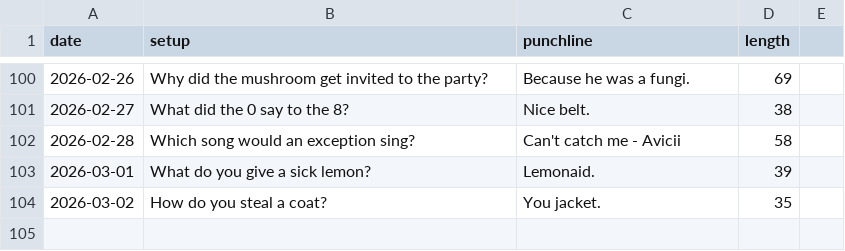
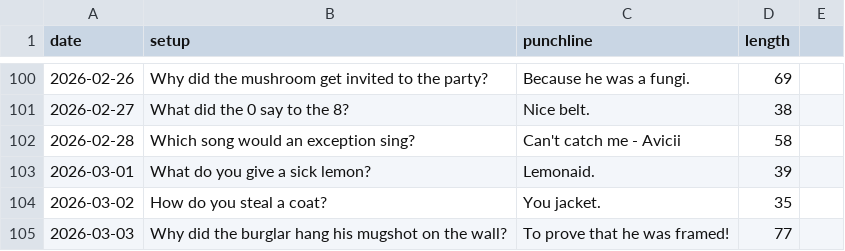
Before and after one commit to onFilm/onFilm, a CSV file: jokes/stats.csv, drawn as a sheet; only a part is shown, gaps mark what is left out.

```diff
--- a/jokes/stats.csv
+++ b/jokes/stats.csv
@@ -104 +104,2 @@ date,setup,punchline,length
 2026-03-02,How do you steal a coat?,You jacket.,35
+2026-03-03,Why did the burglar hang his mugshot on the wall?,To prove that he was framed!,77
```
Also changed, not shown: 2 other files.
